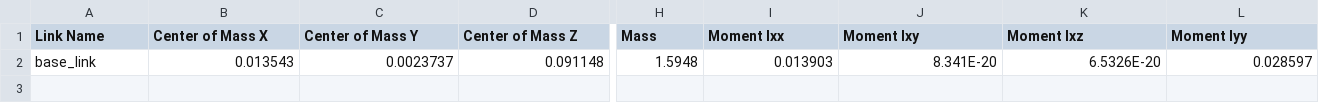
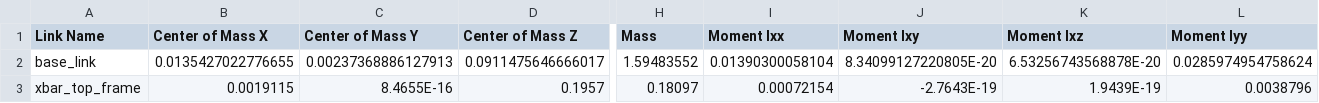
Before and after one commit to chxtio/Mars-Rover-URDF, a CSV file: urdf/Mars-Rover-URDF.csv, drawn as a sheet; only a part is shown, gaps mark what is left out; rows hold the shown columns only; the diff covers the shown part only; the diff names each change by its address in the sheet, - before the commit and + after, or states it on an @@ line.

Commit message:
Add xbar top frame

```diff
--- a/urdf/Mars-Rover-URDF.csv
+++ b/urdf/Mars-Rover-URDF.csv
-B2 (Center of Mass X): 0.013543
+B2 (Center of Mass X): 0.0135427022776655
-C2 (Center of Mass Y): 0.0023737
+C2 (Center of Mass Y): 0.00237368886127913
-D2 (Center of Mass Z): 0.091148
+D2 (Center of Mass Z): 0.0911475646666017
-H2 (Mass): 1.5948
+H2 (Mass): 1.59483552
-I2 (Moment Ixx): 0.013903
+I2 (Moment Ixx): 0.01390300058104
-J2 (Moment Ixy): 8.341E-20
+J2 (Moment Ixy): 8.34099127220805E-20
-K2 (Moment Ixz): 6.5326E-20
+K2 (Moment Ixz): 6.53256743568878E-20
-L2 (Moment Iyy): 0.028597
+L2 (Moment Iyy): 0.0285974954758624
+row 3: xbar_top_frame | 0.0019115 | 8.4655E-16 | 0.1957 | 0.18097 | 0.00072154 | -2.7643E-19 | 1.9439E-19 | 0.0038796
```
Also changed, not shown: 5 edited cells elsewhere in this file, 2 other files.
